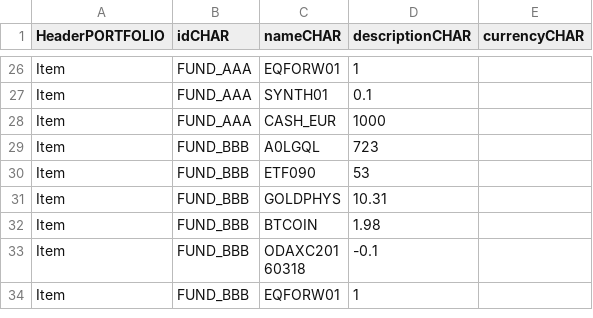
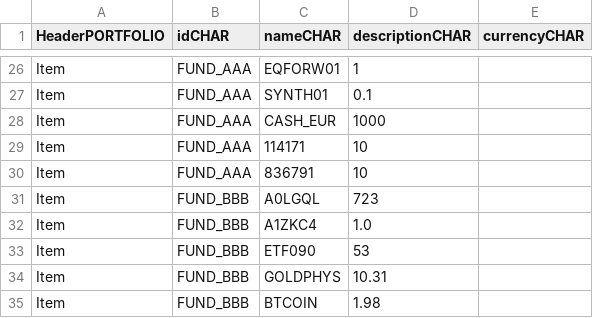
Before and after one commit to octarisk/octarisk, a CSV file: working_folder/input/positions.csv, drawn as a sheet; only a part is shown, gaps mark what is left out; the shorter side is filled out with more unchanged rows; the diff names each change by its address in the sheet, - before the commit and + after, or states it on an @@ line.

Commit message:
* Bugfixes: day count conventions etc. * Removed feature: bond instrument have discount curve only, no more spread curve * Unittests: introduced more unittests * Further enforcing coding standards
Signed-off-by: Schinzilord <schinzilord@octarisk.com>

```diff
--- a/working_folder/input/positions.csv
+++ b/working_folder/input/positions.csv
+row 29: Item | FUND_AAA | 114171 | 10
+row 30: Item | FUND_AAA | 836791 | 10
+row 32: Item | FUND_BBB | A1ZKC4 | 1.0
```
Also changed, not shown: working_folder/input/instruments.csv, 15 other files.
